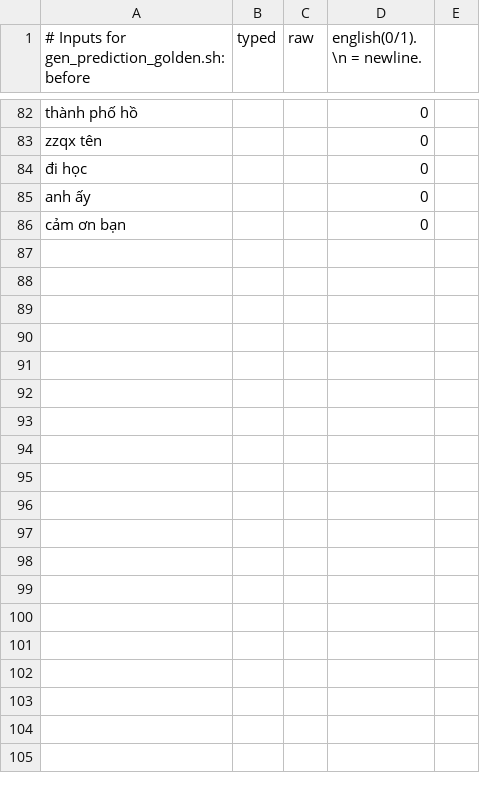
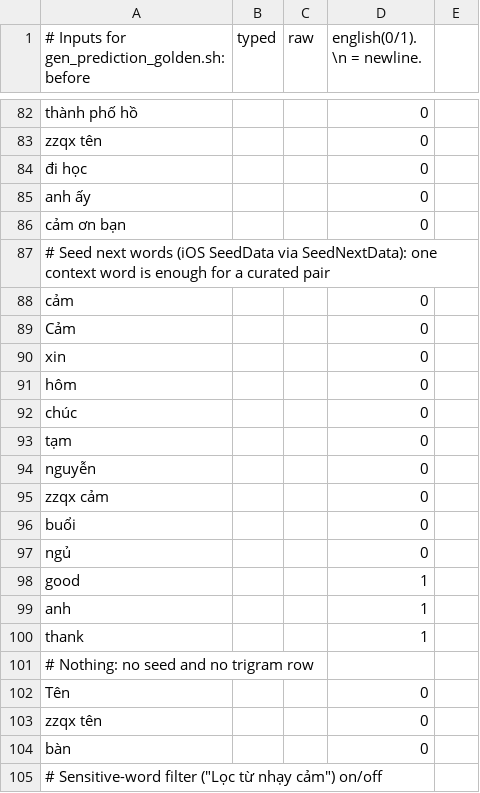
Before and after one commit to 9000000/viettelex, a TSV file: windows/app/tools/prediction-cases.tsv, drawn as a sheet; only a part is shown, gaps mark what is left out; the diff covers the shown part only; the diff names each change by its address in the sheet, - before the commit and + after, or states it on an @@ line.

```diff
--- a/windows/app/tools/prediction-cases.tsv
+++ b/windows/app/tools/prediction-cases.tsv
+row 87: # Seed next words (iOS SeedData via SeedNextData): one context word is enough for a curated pair
+row 88: cảm |  |  | 0
+row 89: Cảm |  |  | 0
+row 90: xin |  |  | 0
+row 91: hôm |  |  | 0
+row 92: chúc |  |  | 0
+row 93: tạm |  |  | 0
+row 94: nguyễn |  |  | 0
+row 95: zzqx cảm |  |  | 0
+row 96: buổi |  |  | 0
+row 97: ngủ |  |  | 0
+row 98: good |  |  | 1
+row 99: anh |  |  | 1
+row 100: thank |  |  | 1
+row 101: # Nothing: no seed and no trigram row
+row 102: Tên |  |  | 0
+row 103: zzqx tên |  |  | 0
+row 104: bàn |  |  | 0
+row 105: # Sensitive-word filter ("Lọc từ nhạy cảm") on/off
```
Also changed, not shown: 23 added rows elsewhere in this file, 17 other files.
